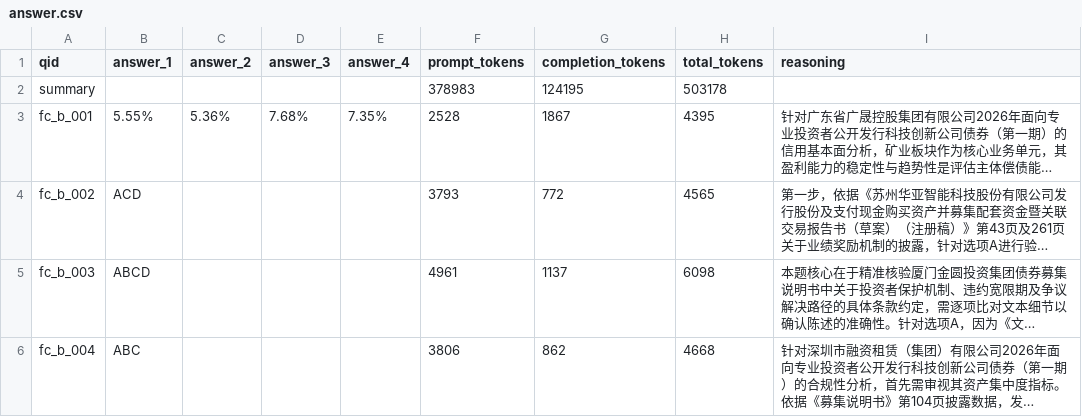
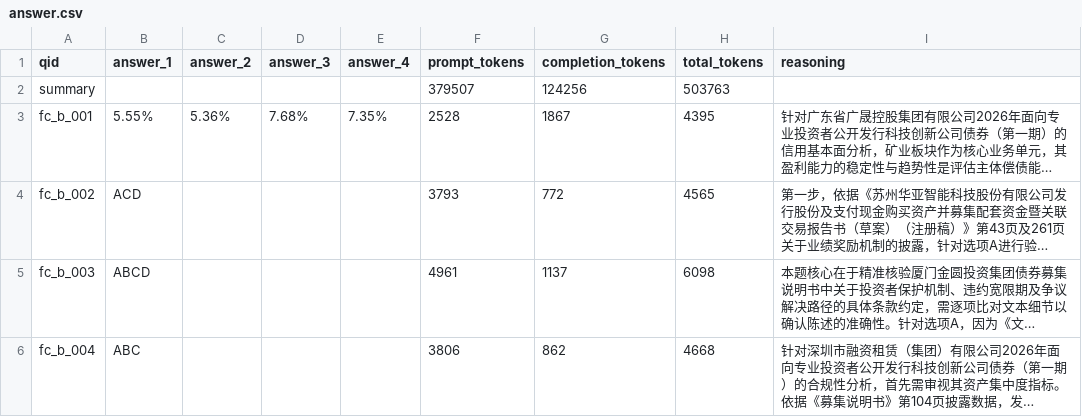
Before and after one commit to ginlater/tianchiAFACtarget1, a CSV file: work/output/b_final1/answer.csv, drawn as a sheet; only a part is shown; long unchanged cells end in …; the diff covers the shown part only; the diff names each change by its address in the sheet, - before the commit and + after, or states it on an @@ line.

```diff
--- a/work/output/b_final1/answer.csv
+++ b/work/output/b_final1/answer.csv
-F2 (prompt_tokens): 378983
+F2 (prompt_tokens): 379507
-G2 (completion_tokens): 124195
+G2 (completion_tokens): 124256
-H2 (total_tokens): 503178
+H2 (total_tokens): 503763
```
Also changed, not shown: 4 edited cells elsewhere in this file, 6 other files.
